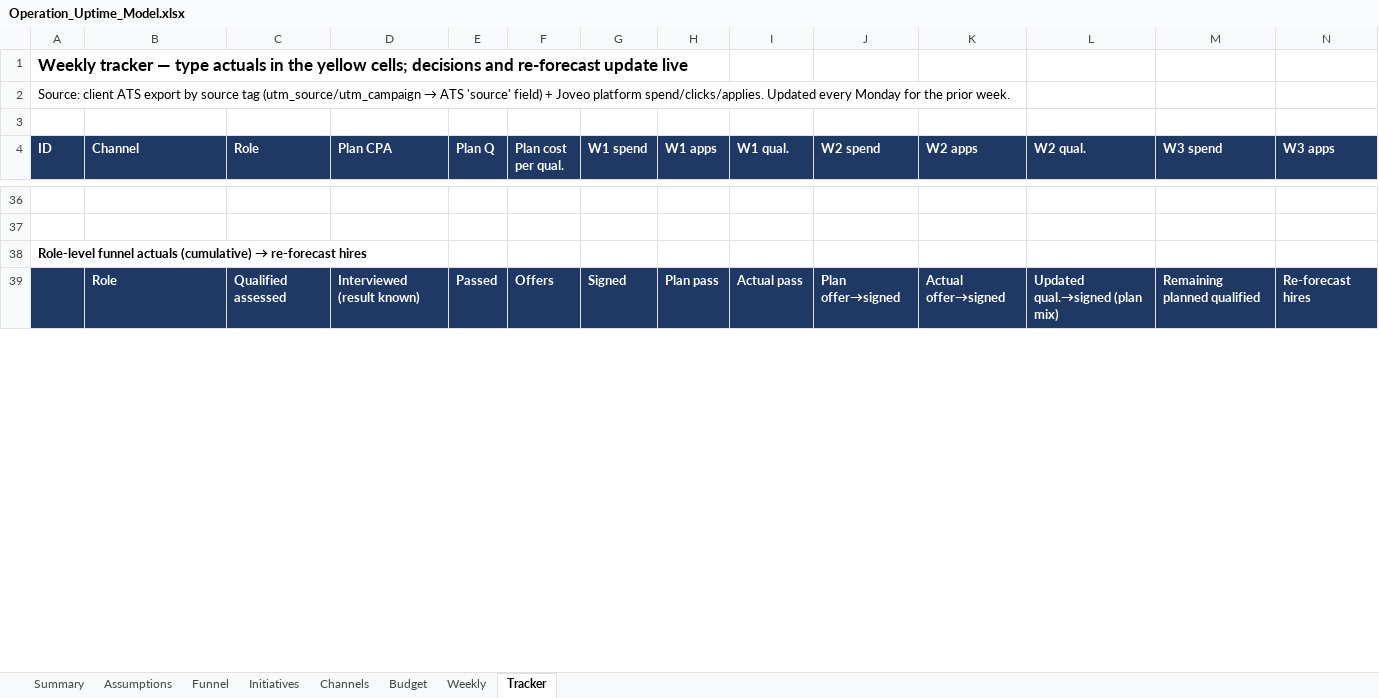
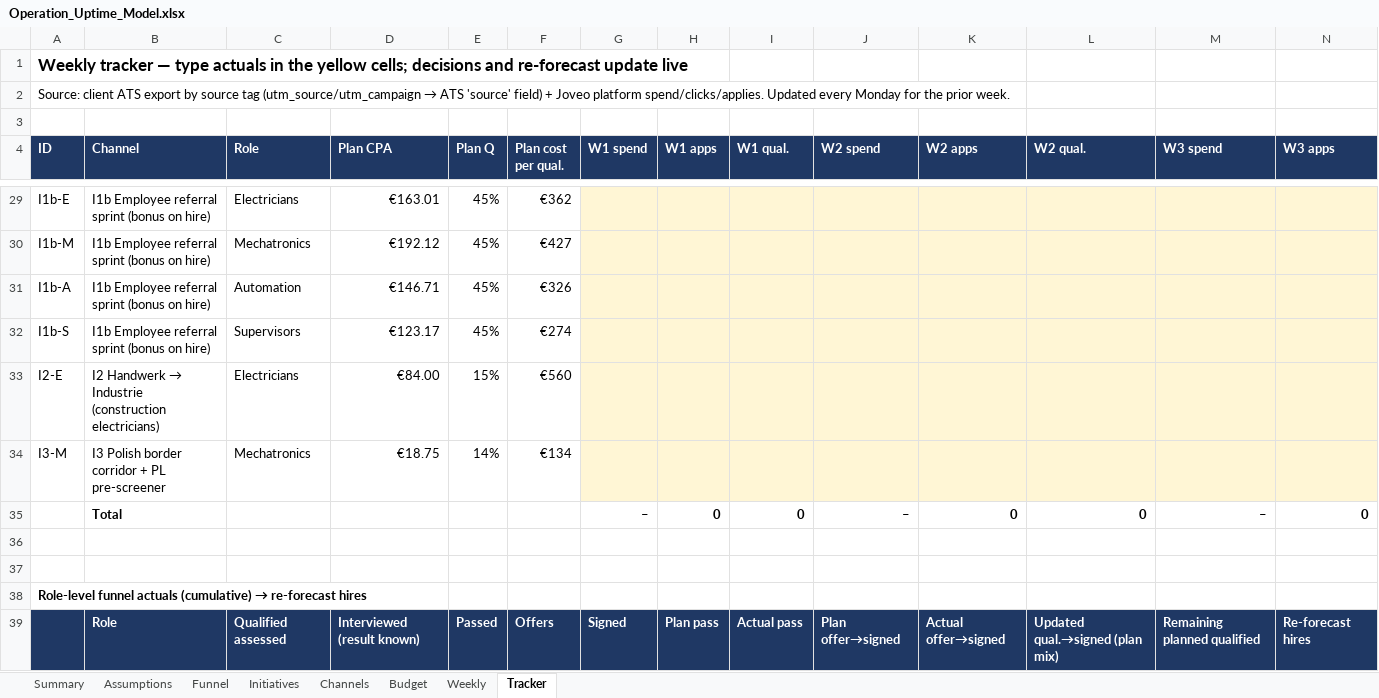
Before and after one commit to Anurag160596/haystack, an Excel workbook: operation_uptime/Operation_Uptime_Model.xlsx, sheet Tracker, drawn as a sheet; only a part is shown, gaps mark what is left out; values as stored, in another font and other column widths than the file's, no borders; 1 other sheet too large or unreadable and not compared; rows hold the shown columns only; the diff covers the shown part only; the diff names each change by its address in the sheet, - before the commit and + after, or states it on an @@ line.

```diff
--- a/operation_uptime/Operation_Uptime_Model.xlsx (sheet Tracker)
+++ b/operation_uptime/Operation_Uptime_Model.xlsx (sheet Tracker)
+row 29: I1b-E | I1b Employee referral sprint (bonus on hire) | Electricians | €163.01 | 45% | €362
+row 30: I1b-M | I1b Employee referral sprint (bonus on hire) | Mechatronics | €192.12 | 45% | €427
+row 31: I1b-A | I1b Employee referral sprint (bonus on hire) | Automation | €146.71 | 45% | €326
+row 32: I1b-S | I1b Employee referral sprint (bonus on hire) | Supervisors | €123.17 | 45% | €274
+row 33: I2-E | I2 Handwerk → Industrie (construction electricians) | Electricians | €84.00 | 15% | €560
+row 34: I3-M | I3 Polish border corridor + PL pre-screener | Mechatronics | €18.75 | 14% | €134
+row 35:  | Total |  |  |  |  | – | 0 | 0 | – | 0 | 0 | – | 0
```
Also changed, not shown: 29 added rows and 36 removed rows elsewhere in this sheet, sheet Channels, sheet Weekly, sheet Funnel, sheet Budget, sheet Assumptions, sheet Initiatives, hidden cells.
